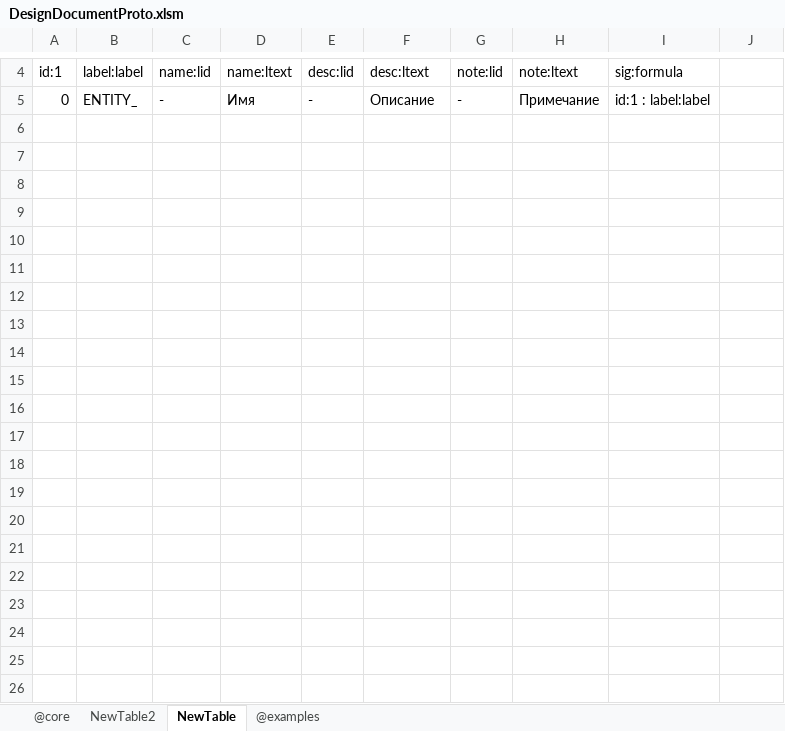
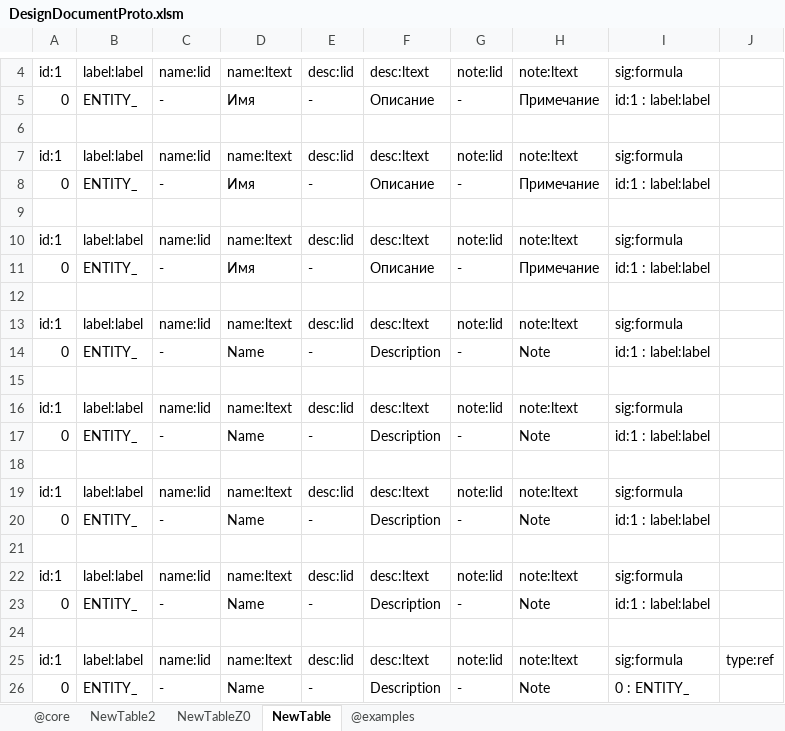
Before and after one commit to jacoby3210/cas-data-designer, an Excel workbook: dist/DesignDocumentProto.xlsm, sheet NewTable, drawn as a sheet; only a part is shown, gaps mark what is left out; values as stored, in another font and other column widths than the file's, no borders; table styles not drawn; the diff names each change by its address in the sheet, - before the commit and + after, or states it on an @@ line.

```diff
--- a/dist/DesignDocumentProto.xlsm (sheet NewTable)
+++ b/dist/DesignDocumentProto.xlsm (sheet NewTable)
+sheet tab: NewTableZ0
+row 6: (empty)
+row 7: id:1 | label:label | name:lid | name:ltext | desc:lid | desc:ltext | note:lid | note:ltext | sig:formula
+row 8: 0 | ENTITY_ | - | Имя | - | Описание | - | Примечание | id:1 : label:label
+row 9: (empty)
+row 10: id:1 | label:label | name:lid | name:ltext | desc:lid | desc:ltext | note:lid | note:ltext | sig:formula
+row 11: 0 | ENTITY_ | - | Имя | - | Описание | - | Примечание | id:1 : label:label
+row 12: (empty)
+row 13: id:1 | label:label | name:lid | name:ltext | desc:lid | desc:ltext | note:lid | note:ltext | sig:formula
+row 14: 0 | ENTITY_ | - | Name | - | Description | - | Note | id:1 : label:label
+row 15: (empty)
+row 16: id:1 | label:label | name:lid | name:ltext | desc:lid | desc:ltext | note:lid | note:ltext | sig:formula
+row 17: 0 | ENTITY_ | - | Name | - | Description | - | Note | id:1 : label:label
+row 18: (empty)
+row 19: id:1 | label:label | name:lid | name:ltext | desc:lid | desc:ltext | note:lid | note:ltext | sig:formula
+row 20: 0 | ENTITY_ | - | Name | - | Description | - | Note | id:1 : label:label
+row 21: (empty)
+row 22: id:1 | label:label | name:lid | name:ltext | desc:lid | desc:ltext | note:lid | note:ltext | sig:formula
+row 23: 0 | ENTITY_ | - | Name | - | Description | - | Note | id:1 : label:label
+row 24: (empty)
+row 25: id:1 | label:label | name:lid | name:ltext | desc:lid | desc:ltext | note:lid | note:ltext | sig:formula | type:ref
+row 26: 0 | ENTITY_ | - | Name | - | Description | - | Note | 0 : ENTITY_
```
Also changed, not shown: sheet @core, 10 other files.
